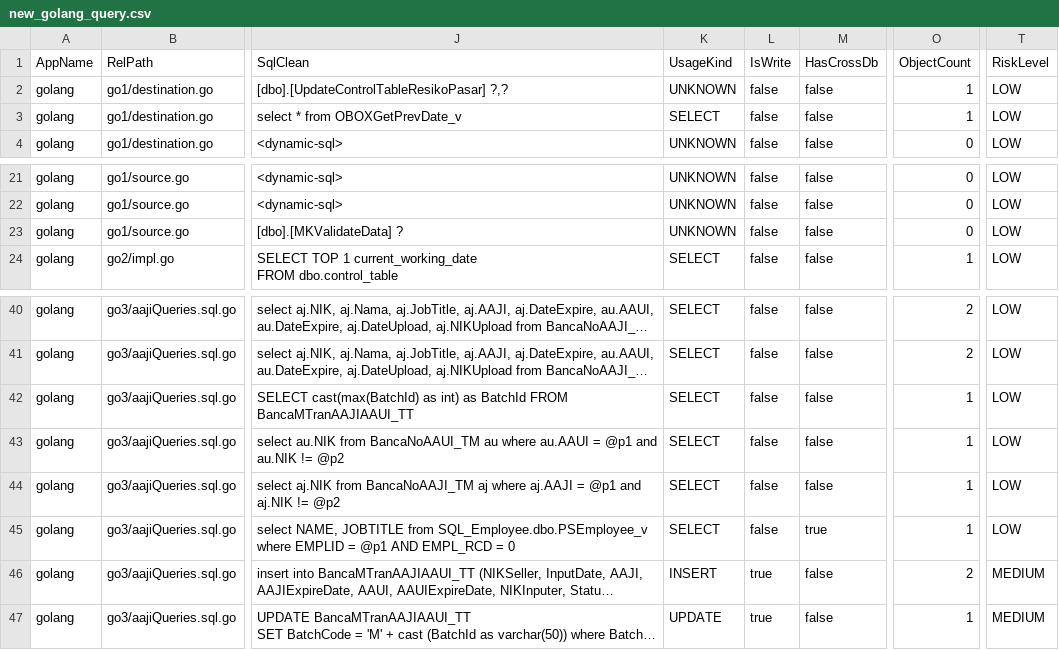
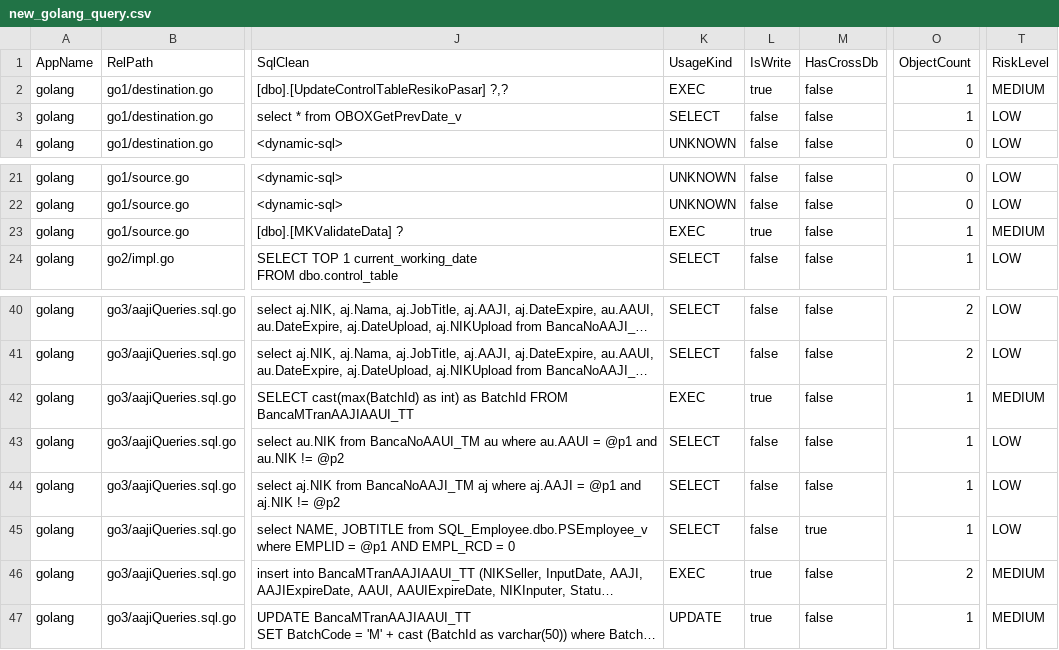
Before and after one commit to alkahfi6/code_sql_scan, a CSV file: new_golang_query.csv, drawn as a sheet; only a part is shown, gaps mark what is left out; long unchanged cells end in …; the diff names each change by its address in the sheet, - before the commit and + after, or states it on an @@ line.

```diff
--- a/new_golang_query.csv
+++ b/new_golang_query.csv
-K2 (UsageKind): UNKNOWN
+K2 (UsageKind): EXEC
-L2 (IsWrite): false
+L2 (IsWrite): true
-T2 (RiskLevel): LOW
+T2 (RiskLevel): MEDIUM
-K23 (UsageKind): UNKNOWN
+K23 (UsageKind): EXEC
-L23 (IsWrite): false
+L23 (IsWrite): true
-O23 (ObjectCount): 0
+O23 (ObjectCount): 1
-T23 (RiskLevel): LOW
+T23 (RiskLevel): MEDIUM
-K42 (UsageKind): SELECT
+K42 (UsageKind): EXEC
-L42 (IsWrite): false
+L42 (IsWrite): true
-T42 (RiskLevel): LOW
+T42 (RiskLevel): MEDIUM
-K46 (UsageKind): INSERT
+K46 (UsageKind): EXEC
```
Also changed, not shown: new_dotnet_query.csv, 2 other files.
